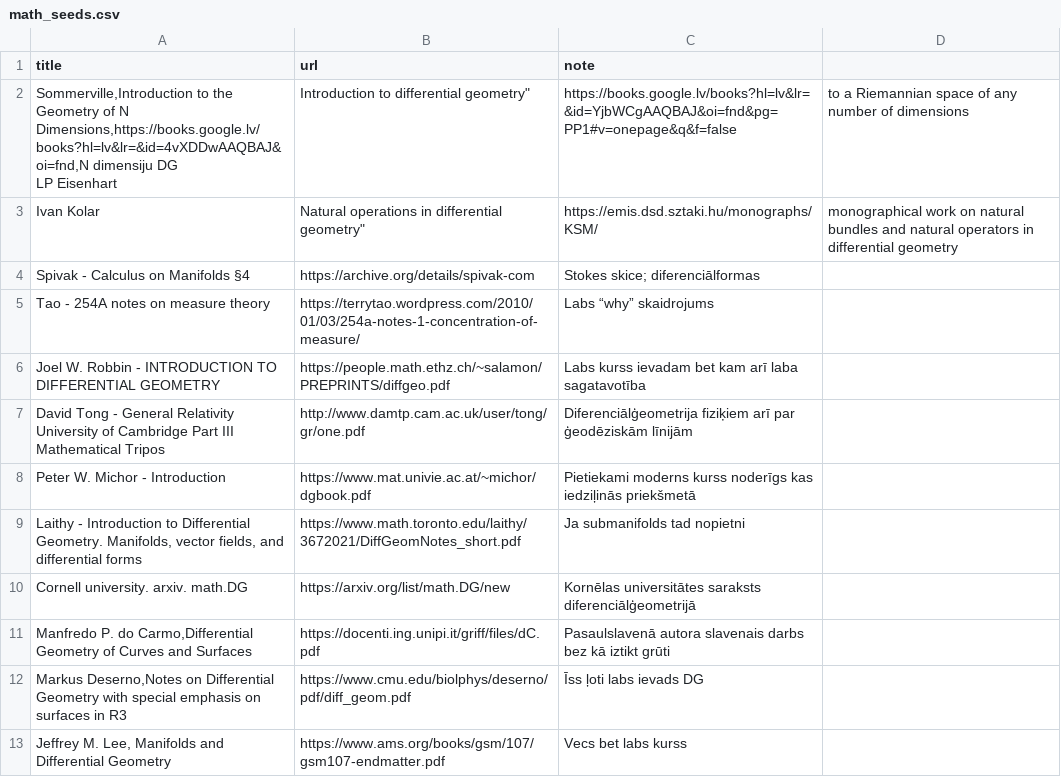
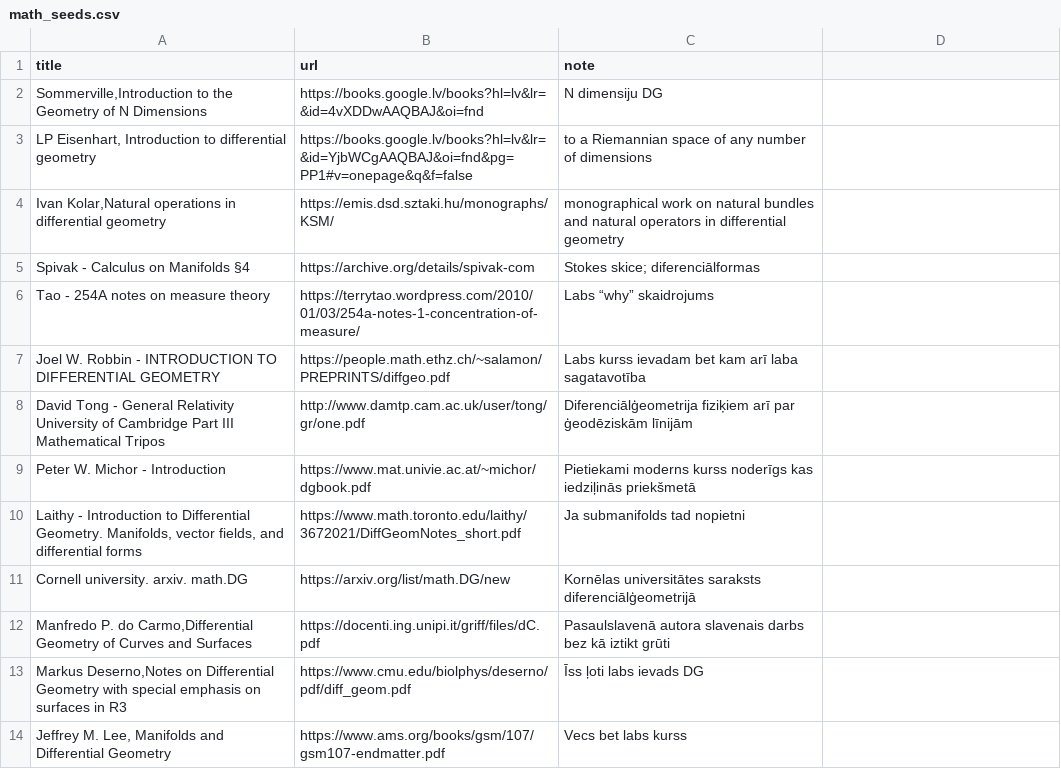
Before and after one commit to italozeps/custom-gpts, a CSV file: data/math_seeds.csv, drawn as a sheet; removed rows and columns are numbered as before the commit, all else as after; ↵ is a line break in a cell; the diff names each change by its address in the sheet, - before the commit and + after, or states it on an @@ line.

Commit message:
Update math_seeds.csv

```diff
--- a/data/math_seeds.csv
+++ b/data/math_seeds.csv
-row 2: Sommerville,Introduction to the Geometry of N Dimensions,https://books.google.lv/books?hl=lv&lr=&id=4vXDDwAAQBAJ&oi=fnd,N dimensiju DG ↵ LP Eisenhart | Introduction to differential geometry" | https://books.google.lv/books?hl=lv&lr=&id=YjbWCgAAQBAJ&oi=fnd&pg=PP1#v=onepage&q&f=false | to a Riemannian space of any number of dimensions
-row 3: Ivan Kolar | Natural operations in differential geometry" | https://emis.dsd.sztaki.hu/monographs/KSM/ | monographical work on natural bundles and natural operators in differential geometry
+row 2: Sommerville,Introduction to the Geometry of N Dimensions | https://books.google.lv/books?hl=lv&lr=&id=4vXDDwAAQBAJ&oi=fnd | N dimensiju DG
+row 3: LP Eisenhart, Introduction to differential geometry | https://books.google.lv/books?hl=lv&lr=&id=YjbWCgAAQBAJ&oi=fnd&pg=PP1#v=onepage&q&f=false | to a Riemannian space of any number of dimensions
+row 4: Ivan Kolar,Natural operations in differential geometry | https://emis.dsd.sztaki.hu/monographs/KSM/ | monographical work on natural bundles and natural operators in differential geometry
```
